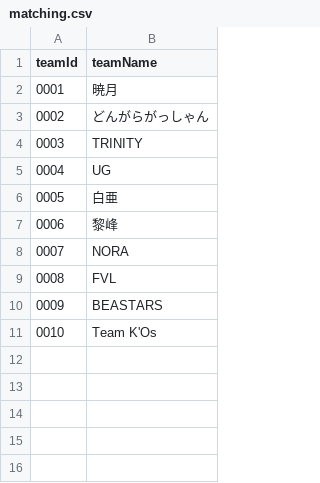
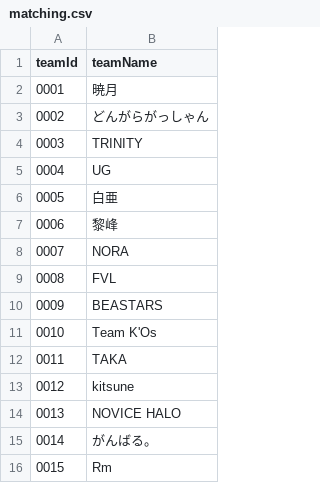
Before and after one commit to volleyballvrc-tech/volleyballvrc.github.io, a CSV file: matching.csv, drawn as a sheet.

Commit message:
Update matching.csv

```diff
--- a/matching.csv
+++ b/matching.csv
@@ -11 +11,6 @@ teamId,teamName
 0010,Team K'Os
+0011,TAKA
+0012,kitsune
+0013,NOVICE HALO
+0014,がんばる。
+0015,Rm
```
